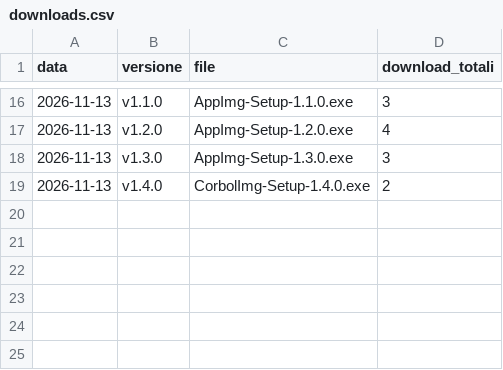
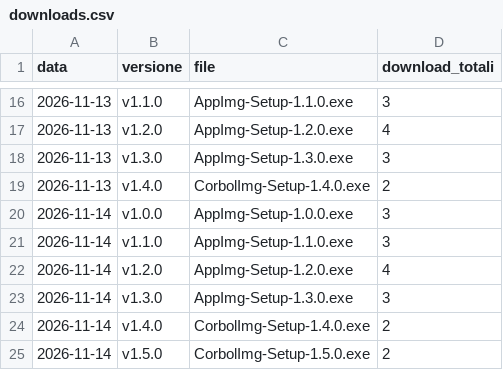
Before and after one commit to corbolma/CorbolImg, a CSV file: downloads.csv, drawn as a sheet; only a part is shown, gaps mark what is left out.

```diff
--- a/downloads.csv
+++ b/downloads.csv
@@ -19 +19,7 @@ data,versione,file,download_totali
 2026-11-13,v1.4.0,CorbolImg-Setup-1.4.0.exe,2
+2026-11-14,v1.0.0,AppImg-Setup-1.0.0.exe,3
+2026-11-14,v1.1.0,AppImg-Setup-1.1.0.exe,3
+2026-11-14,v1.2.0,AppImg-Setup-1.2.0.exe,4
+2026-11-14,v1.3.0,AppImg-Setup-1.3.0.exe,3
+2026-11-14,v1.4.0,CorbolImg-Setup-1.4.0.exe,2
+2026-11-14,v1.5.0,CorbolImg-Setup-1.5.0.exe,2
```
Also changed, not shown: 2 other files.
